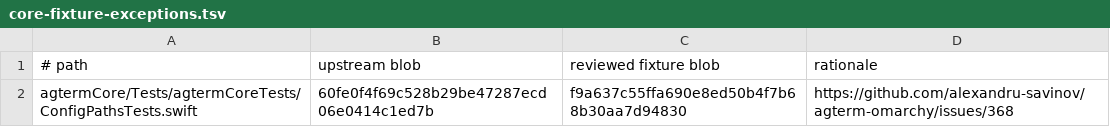
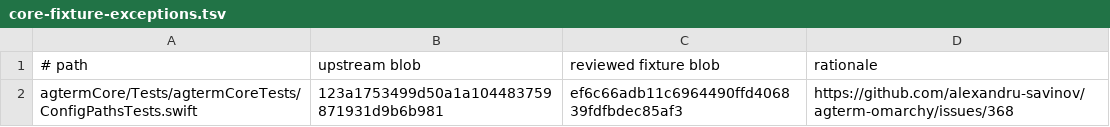
Before and after one commit to alexandru-savinov/agterm-omarchy, a TSV file: packaging/linux/core-fixture-exceptions.tsv, drawn as a sheet.

```diff
--- a/packaging/linux/core-fixture-exceptions.tsv
+++ b/packaging/linux/core-fixture-exceptions.tsv
@@ -1,2 +1,2 @@
 # path	upstream blob	reviewed fixture blob	rationale
-agtermCore/Tests/agtermCoreTests/ConfigPathsTests.swift	60fe0f4f69c528b29be47287ecd06e0414c1ed7b	f9a637c55ffa690e8ed50b4f7b68b30aa7d94830	https://github.com/alexandru-savinov/agterm-omarchy/issues/368
+agtermCore/Tests/agtermCoreTests/ConfigPathsTests.swift	123a1753499d50a1a104483759871931d9b6b981	ef6c66adb11c6964490ffd406839fdfbdec85af3	https://github.com/alexandru-savinov/agterm-omarchy/issues/368
```
